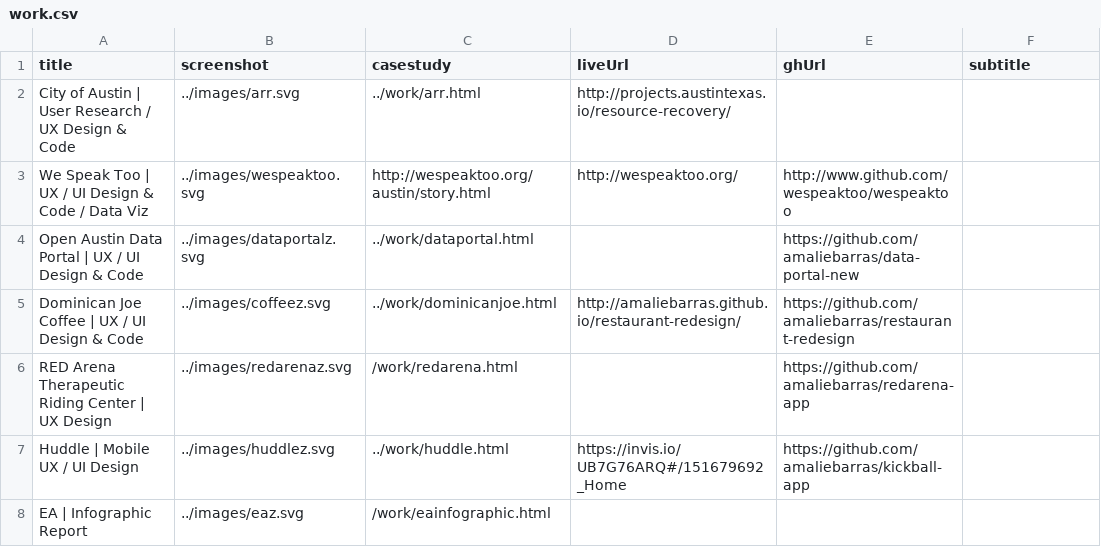
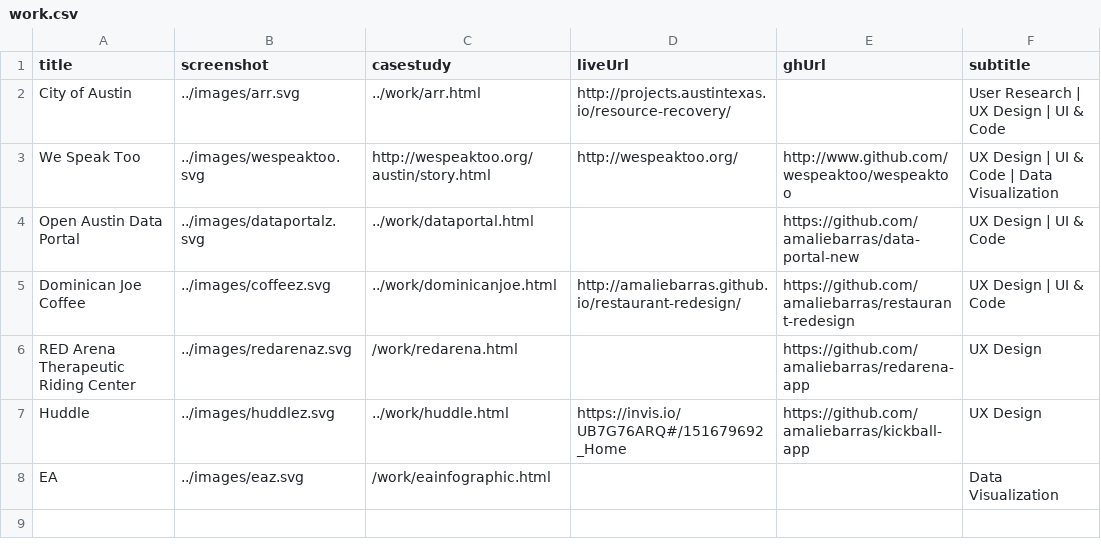
Before and after one commit to amaliebarras/amaliebarras.github.io, a CSV file: _data/work.csv, drawn as a sheet.

```diff
--- a/_data/work.csv
+++ b/_data/work.csv
@@ -1,8 +1,8 @@
 title,screenshot,casestudy,liveUrl,ghUrl,subtitle
-City of Austin | User Research / UX Design & Code,../images/arr.svg,../work/arr.html,http://projects.austintexas.io/resource-recovery/,,
-We Speak Too | UX / UI Design & Code / Data Viz,../images/wespeaktoo.svg,http://wespeaktoo.org/austin/story.html,http://wespeaktoo.org/,http://www.github.com/wespeaktoo/wespeaktoo,
-Open Austin Data Portal | UX / UI Design & Code,../images/dataportalz.svg,../work/dataportal.html,,https://github.com/amaliebarras/data-portal-new,
-Dominican Joe Coffee | UX / UI Design & Code,../images/coffeez.svg,../work/dominicanjoe.html,http://amaliebarras.github.io/restaurant-redesign/,https://github.com/amaliebarras/restaurant-redesign,
-RED Arena Therapeutic Riding Center | UX Design,../images/redarenaz.svg,/work/redarena.html,,https://github.com/amaliebarras/redarena-app,
-Huddle | Mobile UX / UI Design,../images/huddlez.svg,../work/huddle.html,https://invis.io/UB7G76ARQ#/151679692_Home,https://github.com/amaliebarras/kickball-app,
-EA | Infographic Report,../images/eaz.svg,/work/eainfographic.html,,,
+City of Austin,../images/arr.svg,../work/arr.html,http://projects.austintexas.io/resource-recovery/,,User Research | UX Design | UI & Code
+We Speak Too,../images/wespeaktoo.svg,http://wespeaktoo.org/austin/story.html,http://wespeaktoo.org/,http://www.github.com/wespeaktoo/wespeaktoo, UX Design | UI & Code | Data Visualization
+Open Austin Data Portal,../images/dataportalz.svg,../work/dataportal.html,,https://github.com/amaliebarras/data-portal-new, UX Design | UI & Code
+Dominican Joe Coffee,../images/coffeez.svg,../work/dominicanjoe.html,http://amaliebarras.github.io/restaurant-redesign/,https://github.com/amaliebarras/restaurant-redesign, UX Design | UI & Code
+RED Arena Therapeutic Riding Center,../images/redarenaz.svg,/work/redarena.html,,https://github.com/amaliebarras/redarena-app,UX Design
+Huddle,../images/huddlez.svg,../work/huddle.html,https://invis.io/UB7G76ARQ#/151679692_Home,https://github.com/amaliebarras/kickball-app, UX Design
+EA,../images/eaz.svg,/work/eainfographic.html,,,Data Visualization
```
Also changed, not shown: 9 other files.
